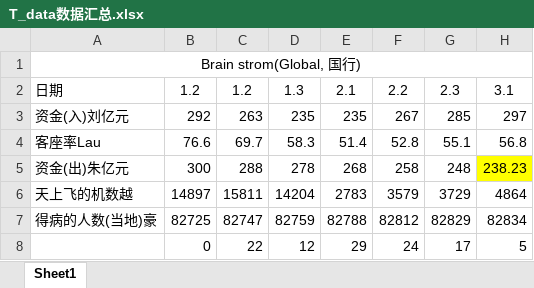
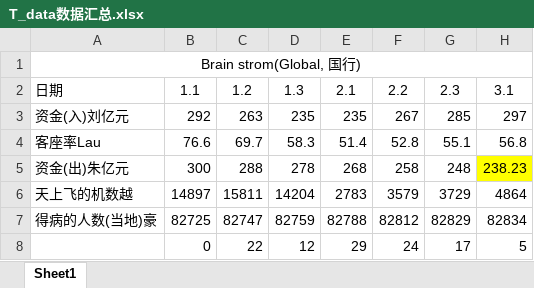
Before and after one commit to JellyLiu2001/Big-Project, an Excel workbook: T_data数据汇总.xlsx, sheet Sheet1, drawn as a sheet; only a part is shown; values as stored, in another font and other column widths than the file's, no borders; charts and pictures not drawn; the diff names each change by its address in the sheet, - before the commit and + after, or states it on an @@ line.

Commit message:
fixed bugs

```diff
--- a/T_data数据汇总.xlsx (sheet Sheet1)
+++ b/T_data数据汇总.xlsx (sheet Sheet1)
-B2: 1.2
+B2: 1.1
```
Also changed, not shown: charts or pictures.
